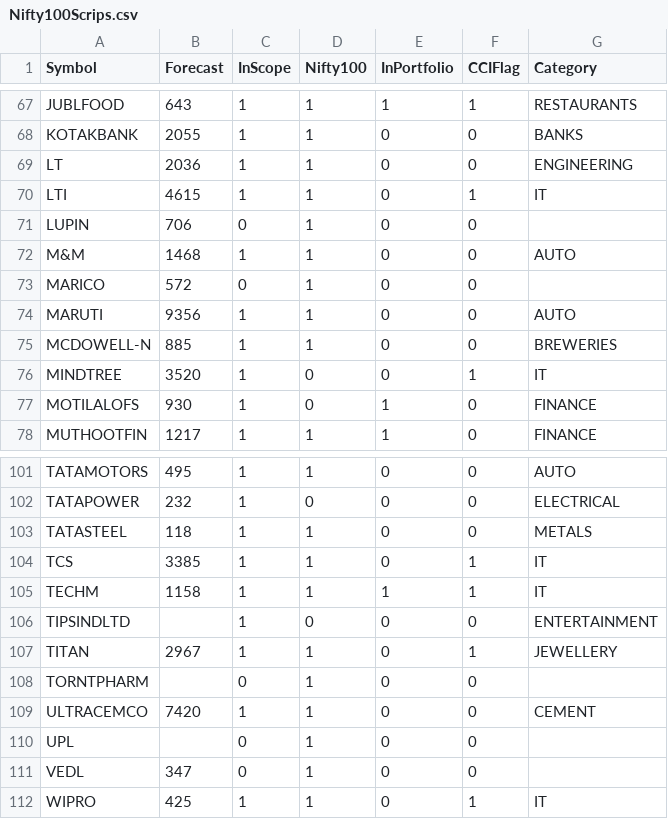
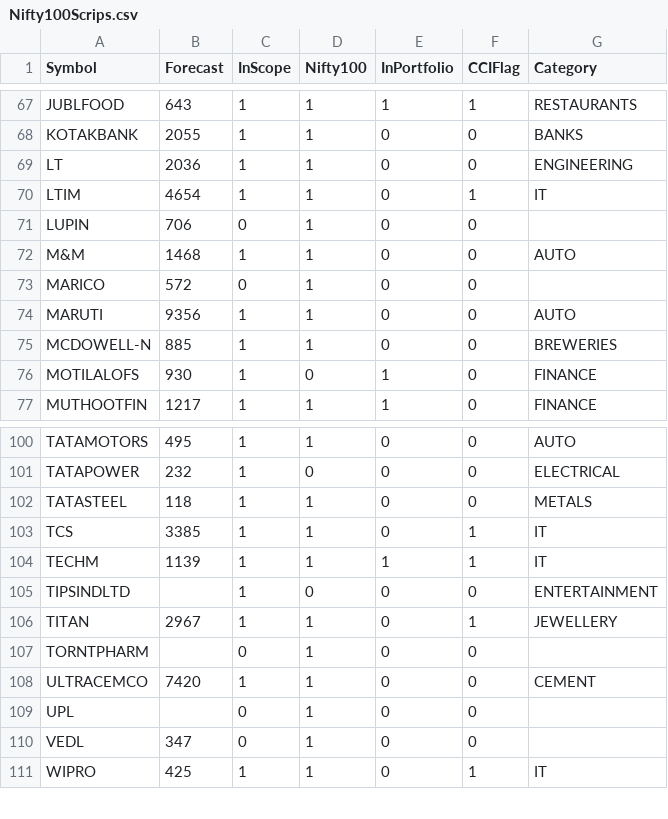
Before and after one commit to ankit-rathi/Data-Science-with-Python, a CSV file: Stock_Analysis/data/Nifty100Scrips.csv, drawn as a sheet; only a part is shown, gaps mark what is left out.

Commit message:
Update Nifty100Scrips.csv

```diff
--- a/Stock_Analysis/data/Nifty100Scrips.csv
+++ b/Stock_Analysis/data/Nifty100Scrips.csv
@@ -69,3 +69,3 @@ KOTAKBANK,2055,1,1,0,0,BANKS
 LT,2036,1,1,0,0,ENGINEERING
-LTI,4615,1,1,0,1,IT
+LTIM,4654,1,1,0,1,IT
 LUPIN,706,0,1,0,0,
@@ -75,3 +75,2 @@ MARUTI,9356,1,1,0,0,AUTO
 MCDOWELL-N,885,1,1,0,0,BREWERIES
-MINDTREE,3520,1,0,0,1,IT
 MOTILALOFS,930,1,0,1,0,FINANCE
@@ -104,3 +103,3 @@ TATASTEEL,118,1,1,0,0,METALS
 TCS,3385,1,1,0,1,IT
-TECHM,1158,1,1,1,1,IT
+TECHM,1139,1,1,1,1,IT
 TIPSINDLTD,,1,0,0,0,ENTERTAINMENT
```
